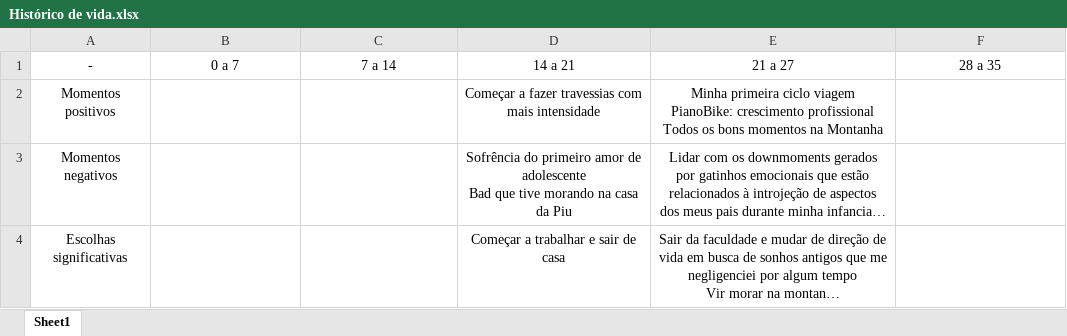
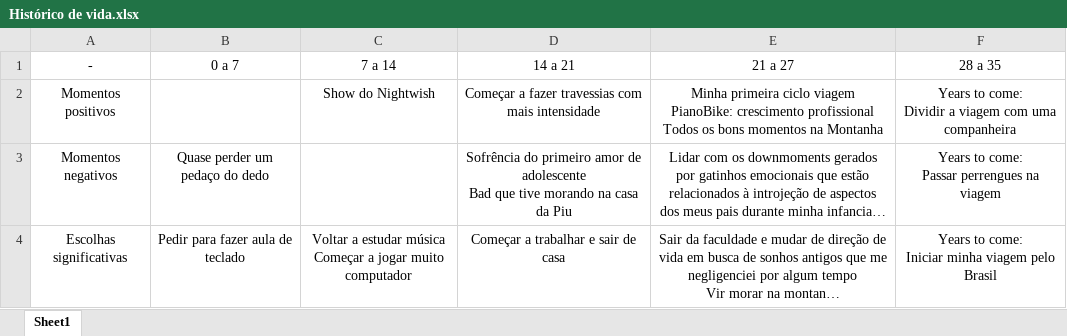
Before and after one commit to LeandroParisi/aulas_trybe, an Excel workbook: Aulas/Soft Skills/Histórico de vida.xlsx, sheet Sheet1, drawn as a sheet; long unchanged cells end in …; values as stored, in another font and other column widths than the file's, no borders; table styles not drawn; ↵ is a line break in a cell; the diff names each change by its address in the sheet, - before the commit and + after, or states it on an @@ line.

```diff
--- a/Aulas/Soft Skills/Histórico de vida.xlsx (sheet Sheet1)
+++ b/Aulas/Soft Skills/Histórico de vida.xlsx (sheet Sheet1)
-C2 (7 a 14): (empty)
+C2 (7 a 14): Show do Nightwish
-F2 (28 a 35): (empty)
+F2 (28 a 35): Years to come: ↵ Dividir a viagem com uma companheira
-B3 (0 a 7): (empty)
+B3 (0 a 7): Quase perder um pedaço do dedo
-F3 (28 a 35): (empty)
+F3 (28 a 35): Years to come: ↵ Passar perrengues na viagem
-B4 (0 a 7): (empty)
+B4 (0 a 7): Pedir para fazer aula de teclado
-C4 (7 a 14): (empty)
+C4 (7 a 14): Voltar a estudar música ↵ Começar a jogar muito computador
-F4 (28 a 35): (empty)
+F4 (28 a 35): Years to come: ↵ Iniciar minha viagem pelo Brasil
```
Also changed, not shown: 9 other files.
